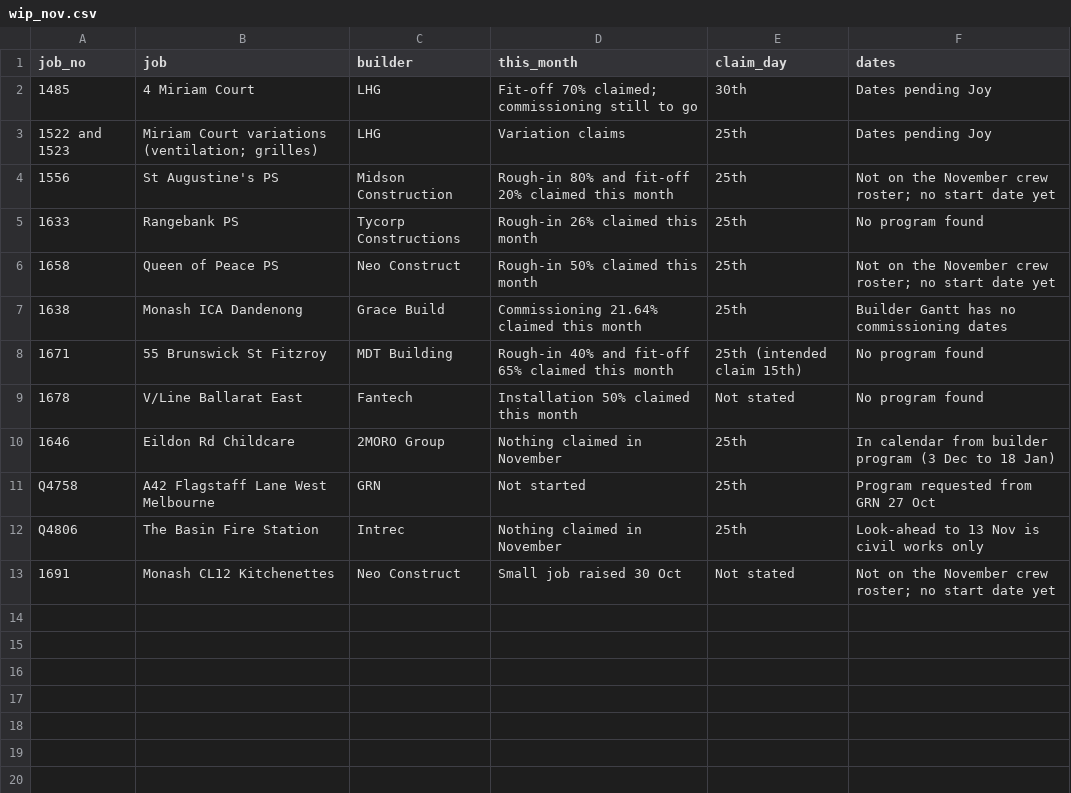
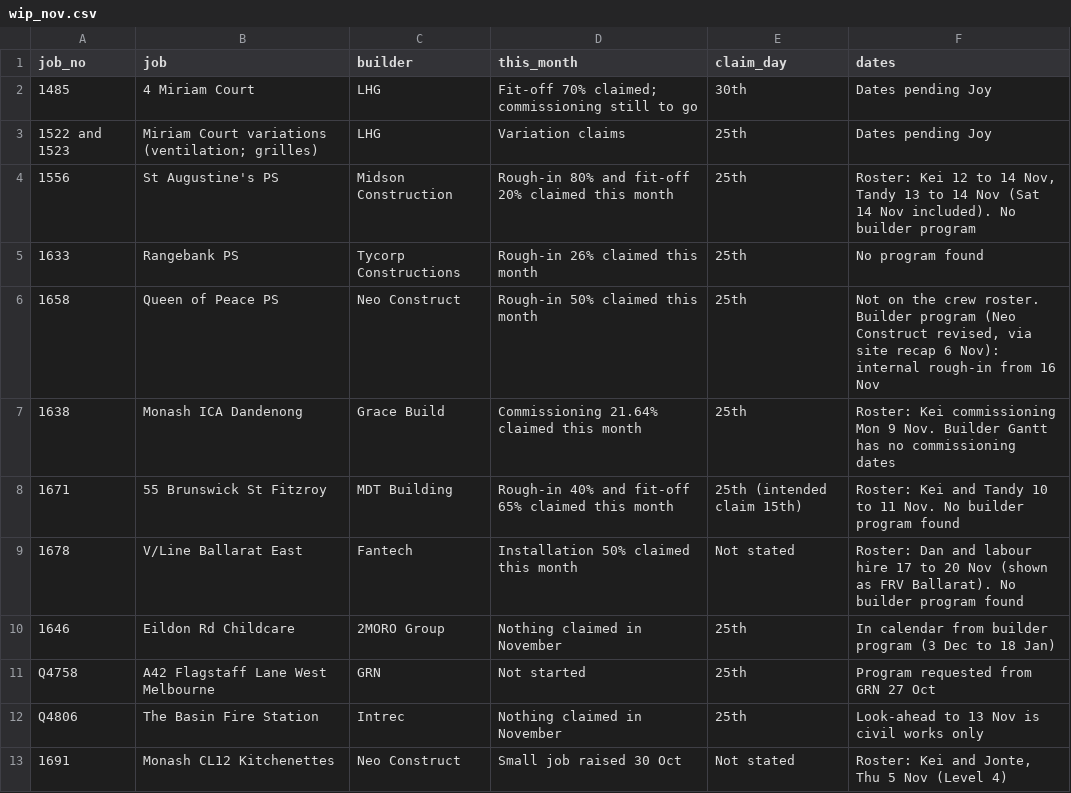
Before and after one commit to vpstock/vp-program-scheduler, a CSV file: data/wip_nov.csv, drawn as a sheet.

```diff
--- a/data/wip_nov.csv
+++ b/data/wip_nov.csv
@@ -3,8 +3,8 @@ job_no,job,builder,this_month,claim_day,dates
 1522 and 1523,Miriam Court variations (ventilation; grilles),LHG,Variation claims,25th,Dates pending Joy
-1556,St Augustine's PS,Midson Construction,Rough-in 80% and fit-off 20% claimed this month,25th,Not on the November crew roster; no start date yet
+1556,St Augustine's PS,Midson Construction,Rough-in 80% and fit-off 20% claimed this month,25th,"Roster: Kei 12 to 14 Nov, Tandy 13 to 14 Nov (Sat 14 Nov included). No builder program"
 1633,Rangebank PS,Tycorp Constructions,Rough-in 26% claimed this month,25th,No program found
-1658,Queen of Peace PS,Neo Construct,Rough-in 50% claimed this month,25th,Not on the November crew roster; no start date yet
-1638,Monash ICA Dandenong,Grace Build,Commissioning 21.64% claimed this month,25th,Builder Gantt has no commissioning dates
-1671,55 Brunswick St Fitzroy,MDT Building,Rough-in 40% and fit-off 65% claimed this month,25th (intended claim 15th),No program found
-1678,V/Line Ballarat East,Fantech,Installation 50% claimed this month,Not stated,No program found
+1658,Queen of Peace PS,Neo Construct,Rough-in 50% claimed this month,25th,"Not on the crew roster. Builder program (Neo Construct revised, via site recap 6 Nov): internal rough-in from 16 Nov"
+1638,Monash ICA Dandenong,Grace Build,Commissioning 21.64% claimed this month,25th,Roster: Kei commissioning Mon 9 Nov. Builder Gantt has no commissioning dates
+1671,55 Brunswick St Fitzroy,MDT Building,Rough-in 40% and fit-off 65% claimed this month,25th (intended claim 15th),Roster: Kei and Tandy 10 to 11 Nov. No builder program found
+1678,V/Line Ballarat East,Fantech,Installation 50% claimed this month,Not stated,Roster: Dan and labour hire 17 to 20 Nov (shown as FRV Ballarat). No builder program found
 1646,Eildon Rd Childcare,2MORO Group,Nothing claimed in November,25th,In calendar from builder program (3 Dec to 18 Jan)
@@ -12,2 +12,2 @@ Q4758,A42 Flagstaff Lane West Melbourne,GRN,Not started,25th,Program requested f
 Q4806,The Basin Fire Station,Intrec,Nothing claimed in November,25th,Look-ahead to 13 Nov is civil works only
-1691,Monash CL12 Kitchenettes,Neo Construct,Small job raised 30 Oct,Not stated,Not on the November crew roster; no start date yet
+1691,Monash CL12 Kitchenettes,Neo Construct,Small job raised 30 Oct,Not stated,"Roster: Kei and Jonte, Thu 5 Nov (Level 4)"
```
Also changed, not shown: data/cal_events.csv, data/crew.csv, 2 other files.
